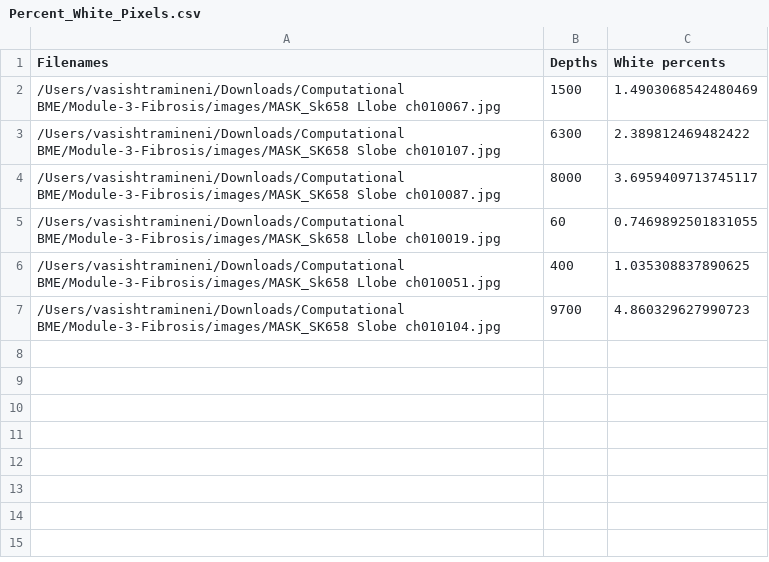
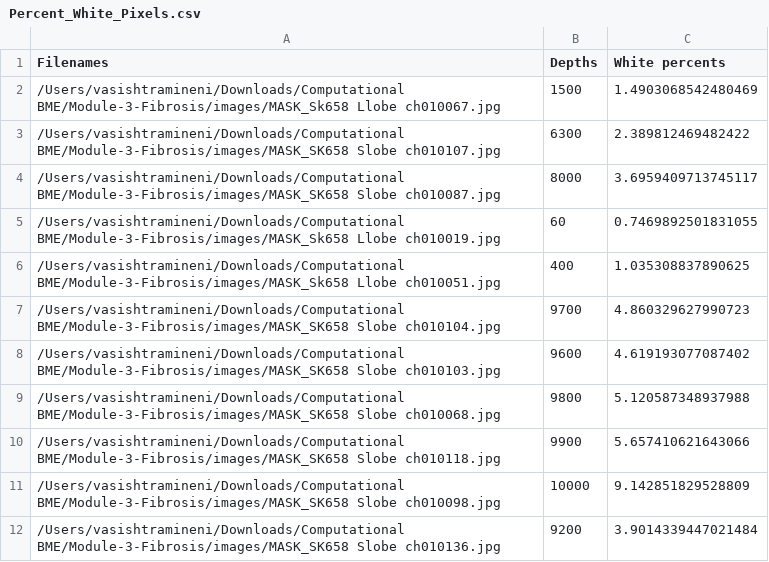
Before and after one commit to V1shR/Module-3-Fibrosis, a CSV file: Percent_White_Pixels.csv, drawn as a sheet; the diff names each change by its address in the sheet, - before the commit and + after, or states it on an @@ line.

```diff
--- a/Percent_White_Pixels.csv
+++ b/Percent_White_Pixels.csv
+row 8: /Users/vasishtramineni/Downloads/Computational BME/Module-3-Fibrosis/images/MASK_SK658 Slobe ch010103.jpg | 9600 | 4.619193077087402
+row 9: /Users/vasishtramineni/Downloads/Computational BME/Module-3-Fibrosis/images/MASK_SK658 Slobe ch010068.jpg | 9800 | 5.120587348937988
+row 10: /Users/vasishtramineni/Downloads/Computational BME/Module-3-Fibrosis/images/MASK_SK658 Slobe ch010118.jpg | 9900 | 5.657410621643066
+row 11: /Users/vasishtramineni/Downloads/Computational BME/Module-3-Fibrosis/images/MASK_SK658 Slobe ch010098.jpg | 10000 | 9.142851829528809
+row 12: /Users/vasishtramineni/Downloads/Computational BME/Module-3-Fibrosis/images/MASK_SK658 Slobe ch010136.jpg | 9200 | 3.9014339447021484
```
Also changed, not shown: 1 other file.
